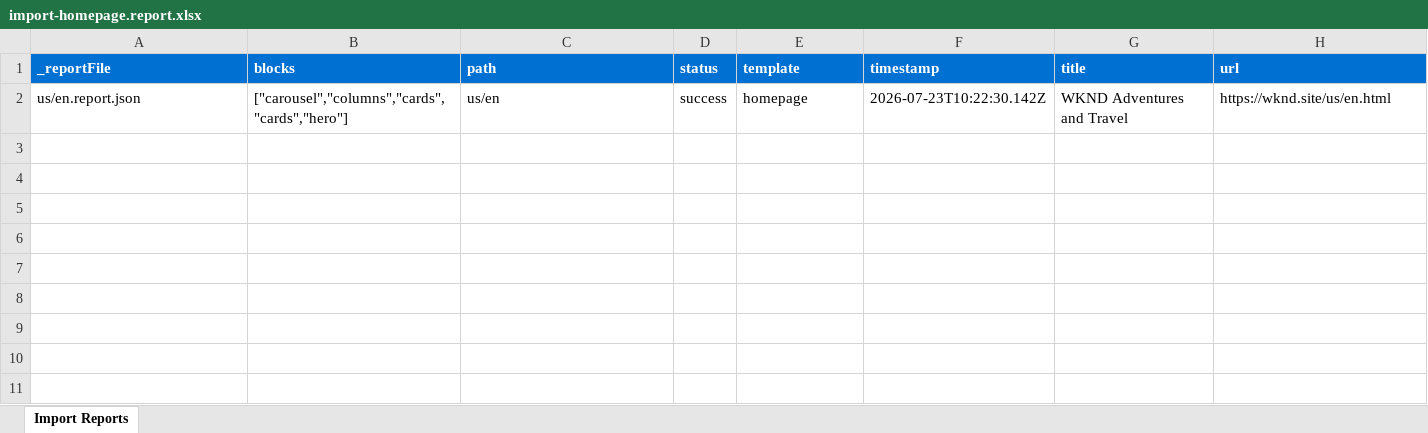
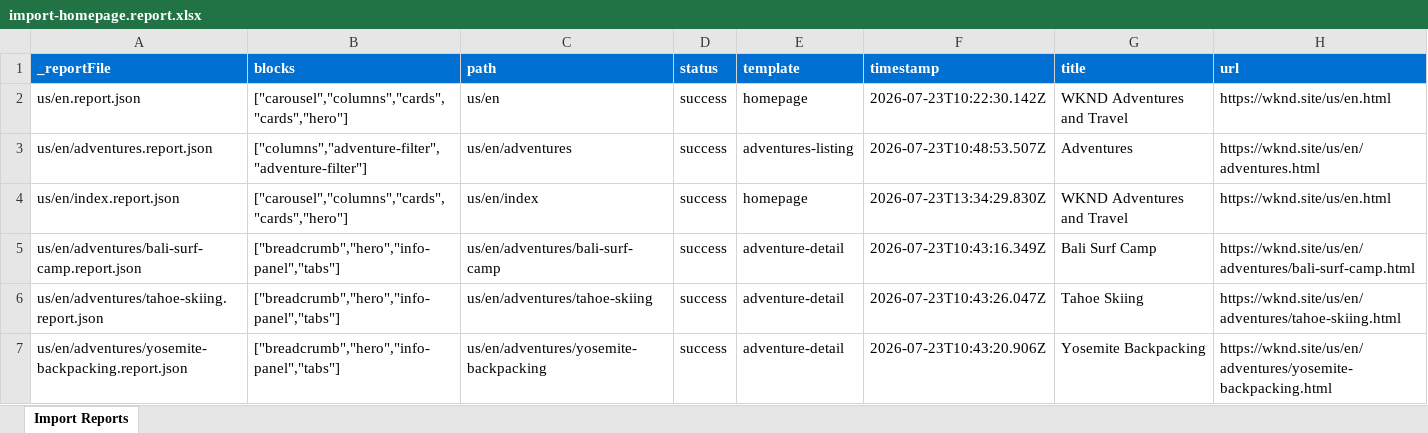
Before and after one commit to mohitadobe07/eds-learning-adobe, an Excel workbook: tools/importer/reports/import-homepage.report.xlsx, sheet Import Reports, drawn as a sheet; values as stored, in another font and other column widths than the file's, no borders; the diff names each change by its address in the sheet, - before the commit and + after, or states it on an @@ line.

```diff
--- a/tools/importer/reports/import-homepage.report.xlsx (sheet Import Reports)
+++ b/tools/importer/reports/import-homepage.report.xlsx (sheet Import Reports)
+row 3: us/en/adventures.report.json | ["columns","adventure-filter","adventure-filter"] | us/en/adventures | success | adventures-listing | 2026-07-23T10:48:53.507Z | Adventures | https://wknd.site/us/en/adventures.html
+row 4: us/en/index.report.json | ["carousel","columns","cards","cards","hero"] | us/en/index | success | homepage | 2026-07-23T13:34:29.830Z | WKND Adventures and Travel | https://wknd.site/us/en.html
+row 5: us/en/adventures/bali-surf-camp.report.json | ["breadcrumb","hero","info-panel","tabs"] | us/en/adventures/bali-surf-camp | success | adventure-detail | 2026-07-23T10:43:16.349Z | Bali Surf Camp | https://wknd.site/us/en/adventures/bali-surf-camp.html
+row 6: us/en/adventures/tahoe-skiing.report.json | ["breadcrumb","hero","info-panel","tabs"] | us/en/adventures/tahoe-skiing | success | adventure-detail | 2026-07-23T10:43:26.047Z | Tahoe Skiing | https://wknd.site/us/en/adventures/tahoe-skiing.html
+row 7: us/en/adventures/yosemite-backpacking.report.json | ["breadcrumb","hero","info-panel","tabs"] | us/en/adventures/yosemite-backpacking | success | adventure-detail | 2026-07-23T10:43:20.906Z | Yosemite Backpacking | https://wknd.site/us/en/adventures/yosemite-backpacking.html
```
Also changed, not shown: tools/importer/reports/import-adventure-detail.report.xlsx, 19 other files.
